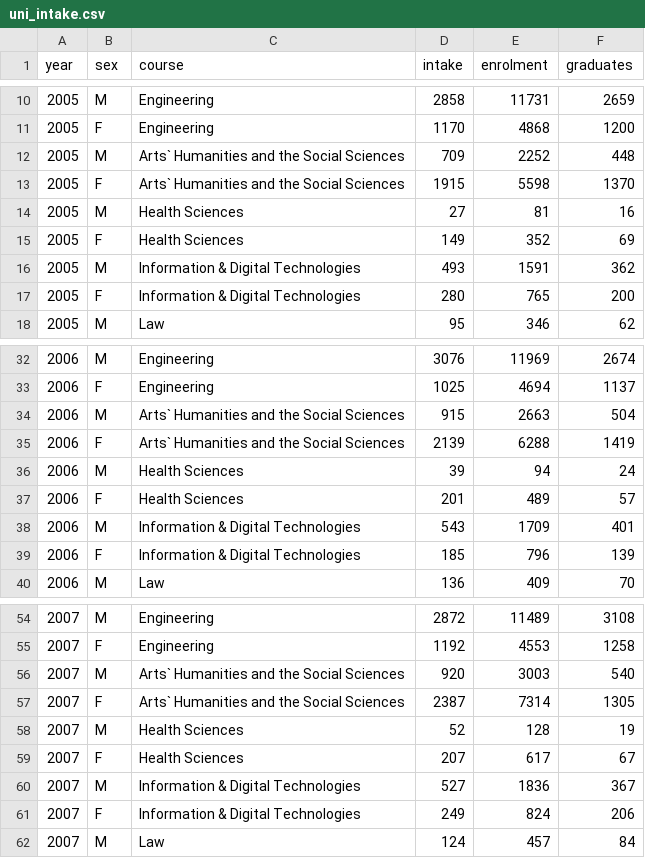
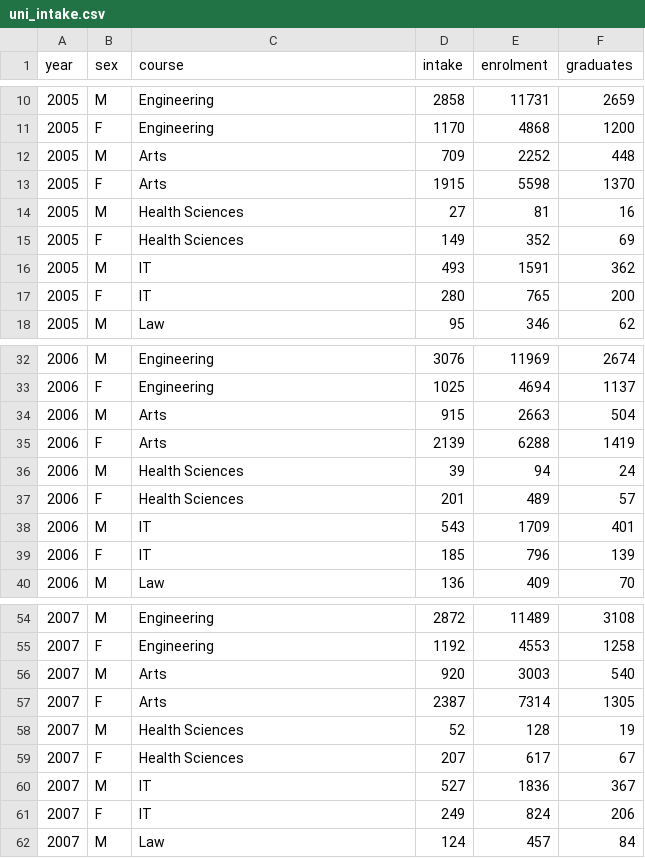
Before and after one commit to kaze-droid/SG-Education-Analysis, a CSV file: datasets_cleaned/uni/uni_intake.csv, drawn as a sheet; only a part is shown, gaps mark what is left out; the diff covers the shown part only.

```diff
--- a/datasets_cleaned/uni/uni_intake.csv
+++ b/datasets_cleaned/uni/uni_intake.csv
@@ -11,8 +11,8 @@ year,sex,course,intake,enrolment,graduates
 2005,F,Engineering,1170,4868,1200
-2005,M,Arts` Humanities and the Social Sciences,709,2252,448
-2005,F,Arts` Humanities and the Social Sciences,1915,5598,1370
+2005,M,Arts,709,2252,448
+2005,F,Arts,1915,5598,1370
 2005,M,Health Sciences,27,81,16
 2005,F,Health Sciences,149,352,69
-2005,M,Information & Digital Technologies,493,1591,362
-2005,F,Information & Digital Technologies,280,765,200
+2005,M,IT,493,1591,362
+2005,F,IT,280,765,200
 2005,M,Law,95,346,62
@@ -33,8 +33,8 @@ year,sex,course,intake,enrolment,graduates
 2006,F,Engineering,1025,4694,1137
-2006,M,Arts` Humanities and the Social Sciences,915,2663,504
-2006,F,Arts` Humanities and the Social Sciences,2139,6288,1419
+2006,M,Arts,915,2663,504
+2006,F,Arts,2139,6288,1419
 2006,M,Health Sciences,39,94,24
 2006,F,Health Sciences,201,489,57
-2006,M,Information & Digital Technologies,543,1709,401
-2006,F,Information & Digital Technologies,185,796,139
+2006,M,IT,543,1709,401
+2006,F,IT,185,796,139
 2006,M,Law,136,409,70
@@ -55,8 +55,8 @@ year,sex,course,intake,enrolment,graduates
 2007,F,Engineering,1192,4553,1258
-2007,M,Arts` Humanities and the Social Sciences,920,3003,540
-2007,F,Arts` Humanities and the Social Sciences,2387,7314,1305
+2007,M,Arts,920,3003,540
+2007,F,Arts,2387,7314,1305
 2007,M,Health Sciences,52,128,19
 2007,F,Health Sciences,207,617,67
-2007,M,Information & Digital Technologies,527,1836,367
-2007,F,Information & Digital Technologies,249,824,206
+2007,M,IT,527,1836,367
+2007,F,IT,249,824,206
 2007,M,Law,124,457,84
```
Also changed, not shown: 84 edited cells elsewhere in this file, datasets_cleaned/employment/employ.csv, datasets_cleaned/poly/poly_intake.csv, 3 other files.
